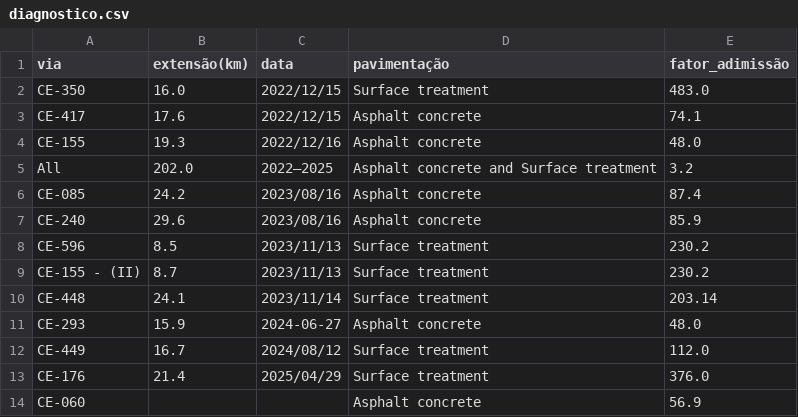
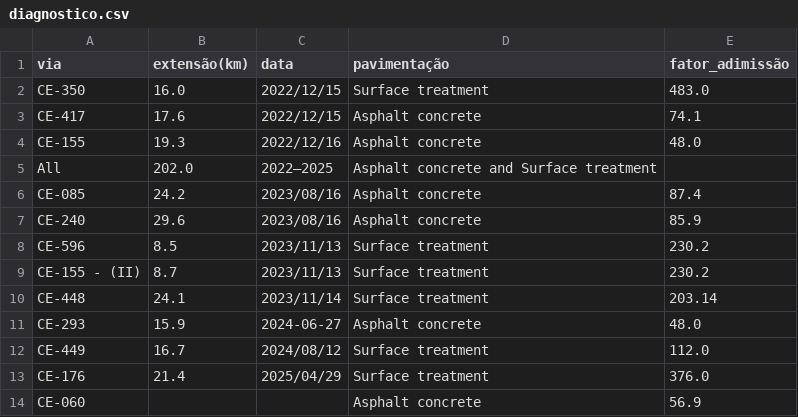
Before and after one commit to EvertonOBF/cientista_chefe, a CSV file: dados_dash/diagnostico.csv, drawn as a sheet.

```diff
--- a/dados_dash/diagnostico.csv
+++ b/dados_dash/diagnostico.csv
@@ -4,3 +4,3 @@ CE-417,17.6,2022/12/15,Asphalt concrete,74.1
 CE-155,19.3,2022/12/16,Asphalt concrete,48.0
-All,202.0,2022–2025,Asphalt concrete and Surface treatment,3.2
+All,202.0,2022–2025,Asphalt concrete and Surface treatment,
 CE-085,24.2,2023/08/16,Asphalt concrete,87.4
```
Also changed, not shown: 2 other files.
